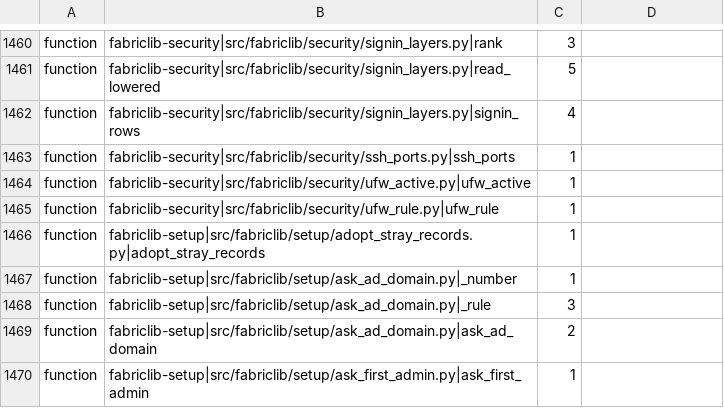
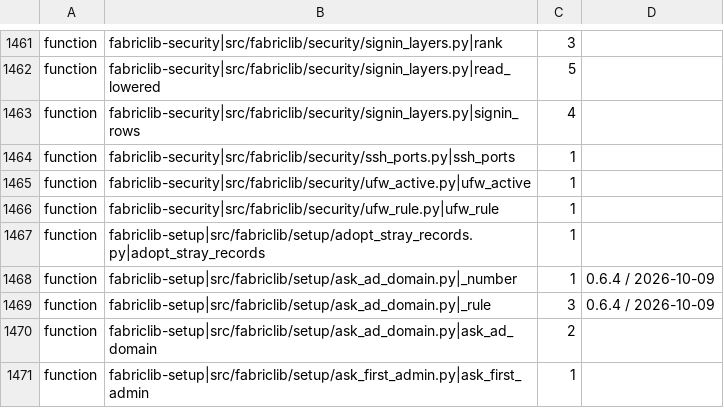
Before and after one commit to archdukejim/open-fabric, a TSV file: scripts/docs/lib_doc_numbers.tsv, drawn as a sheet; only a part is shown, gaps mark what is left out; the diff covers the shown part only.

```diff
--- a/scripts/docs/lib_doc_numbers.tsv
+++ b/scripts/docs/lib_doc_numbers.tsv
@@ -1466,4 +1467,4 @@ function	fabriclib-security|src/fabriclib/security/ufw_rule.py|ufw_rule	1
 function	fabriclib-setup|src/fabriclib/setup/adopt_stray_records.py|adopt_stray_records	1	
-function	fabriclib-setup|src/fabriclib/setup/ask_ad_domain.py|_number	1	
-function	fabriclib-setup|src/fabriclib/setup/ask_ad_domain.py|_rule	3	
+function	fabriclib-setup|src/fabriclib/setup/ask_ad_domain.py|_number	1	0.6.4 / 2026-10-09
+function	fabriclib-setup|src/fabriclib/setup/ask_ad_domain.py|_rule	3	0.6.4 / 2026-10-09
 function	fabriclib-setup|src/fabriclib/setup/ask_ad_domain.py|ask_ad_domain	2	
```
Also changed, not shown: 3 added rows and 9 edited cells elsewhere in this file, docs/volume_2_engineering_decisions/assets/review-ledger.tsv, 36 other files.
